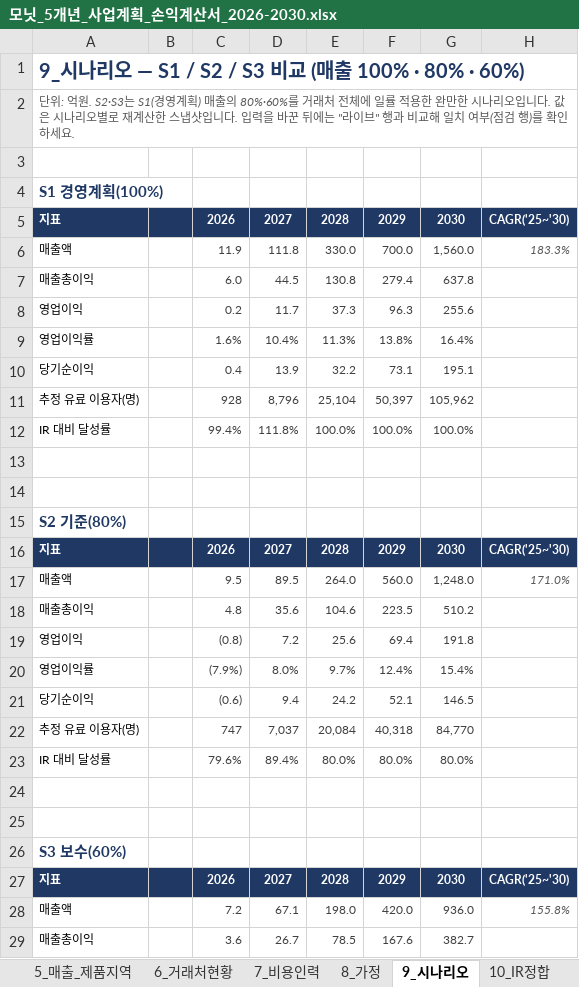
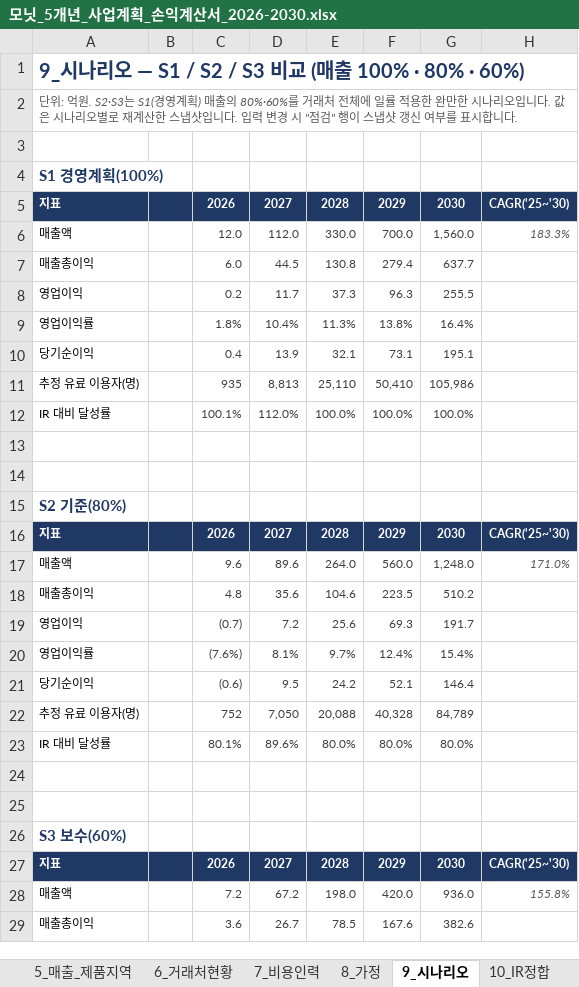
Before and after one commit to tonypark-del/tonyparkmacbookpro, an Excel workbook: 모닛_5개년_사업계획_손익계산서_2026-2030.xlsx, sheet 9_시나리오, drawn as a sheet; only a part is shown; values as stored, in another font and other column widths than the file's, no borders; removed rows and columns are numbered as before the commit, all else as after; the diff covers the shown part only; the diff names each change by its address in the sheet, - before the commit and + after, or states it on an @@ line.

```diff
--- a/모닛_5개년_사업계획_손익계산서_2026-2030.xlsx (sheet 9_시나리오)
+++ b/모닛_5개년_사업계획_손익계산서_2026-2030.xlsx (sheet 9_시나리오)
-A2: …다. 입력을 바꾼 뒤에는 "라이브" 행과 비교해 일치 여부(점검 행)를 확인하세요.
+A2: …다. 입력 변경 시 "점검" 행이 스냅샷 갱신 여부를 표시합니다.
-C6: 11.9
+C6: 12.0
-D6: 111.8
+D6: 112.0
-G7: 637.8
+G7: 637.7
-G8: 255.6
+G8: 255.5
-C9: 1.6%
+C9: 1.8%
-E10: 32.2
+E10: 32.1
-row 11: 추정 유료 이용자(명) |  | 928 | 8,796 | 25,104 | 50,397 | 105,962
+row 11: 추정 유료 이용자(명) |  | 935 | 8,813 | 25,110 | 50,410 | 105,986
-C12: 99.4%
+C12: 100.1%
-D12: 111.8%
+D12: 112.0%
-C17: 9.5
+C17: 9.6
-D17: 89.5
+D17: 89.6
-C19: (0.8)
+C19: (0.7)
-F19: 69.4
+F19: 69.3
-G19: 191.8
+G19: 191.7
-C20: (7.9%)
+C20: (7.6%)
-D20: 8.0%
+D20: 8.1%
-D21: 9.4
+D21: 9.5
-G21: 146.5
+G21: 146.4
-row 22: 추정 유료 이용자(명) |  | 747 | 7,037 | 20,084 | 40,318 | 84,770
+row 22: 추정 유료 이용자(명) |  | 752 | 7,050 | 20,088 | 40,328 | 84,789
-C23: 79.6%
+C23: 80.1%
-D23: 89.4%
+D23: 89.6%
-D28: 67.1
+D28: 67.2
-G29: 382.7
+G29: 382.6
```
Also changed, not shown: 3 added rows, 2 removed rows and 14 edited cells elsewhere in this sheet, sheet 2_손익계산서, sheet 3_연간손익, sheet 5_매출_제품지역, sheet 7_비용인력, sheet 4_매출_거래처, sheet 1_요약, 4 more sheets, formulas that keep their value, hidden cells.
